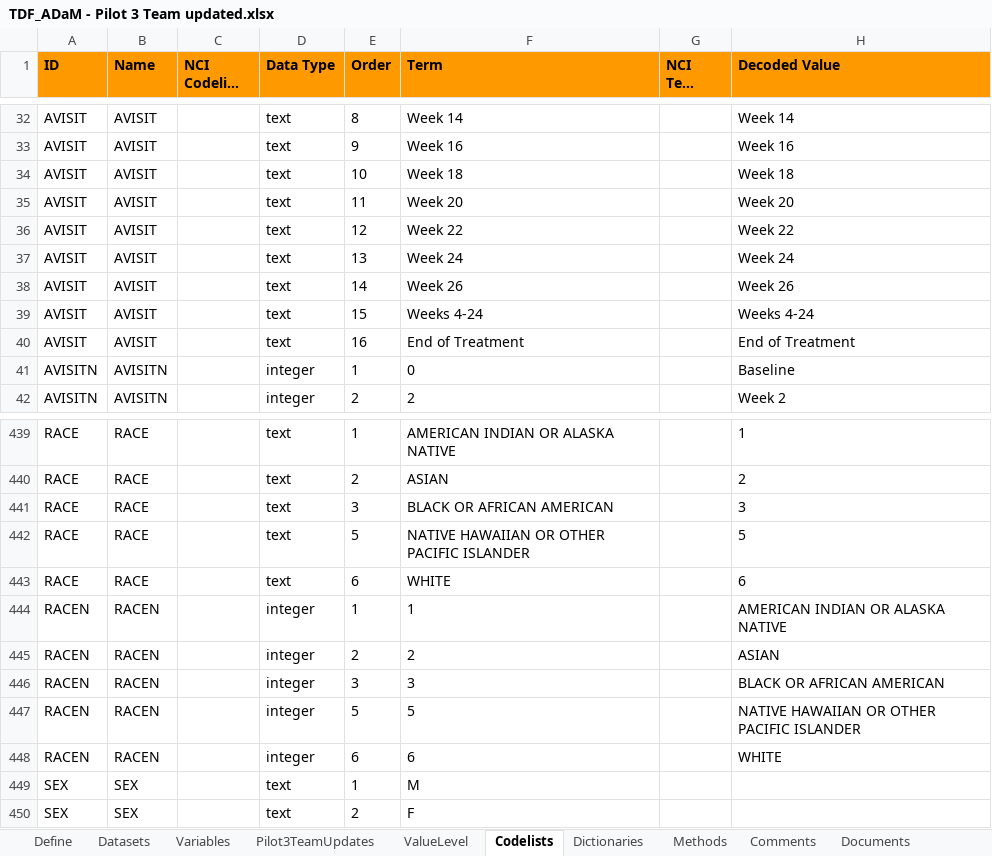
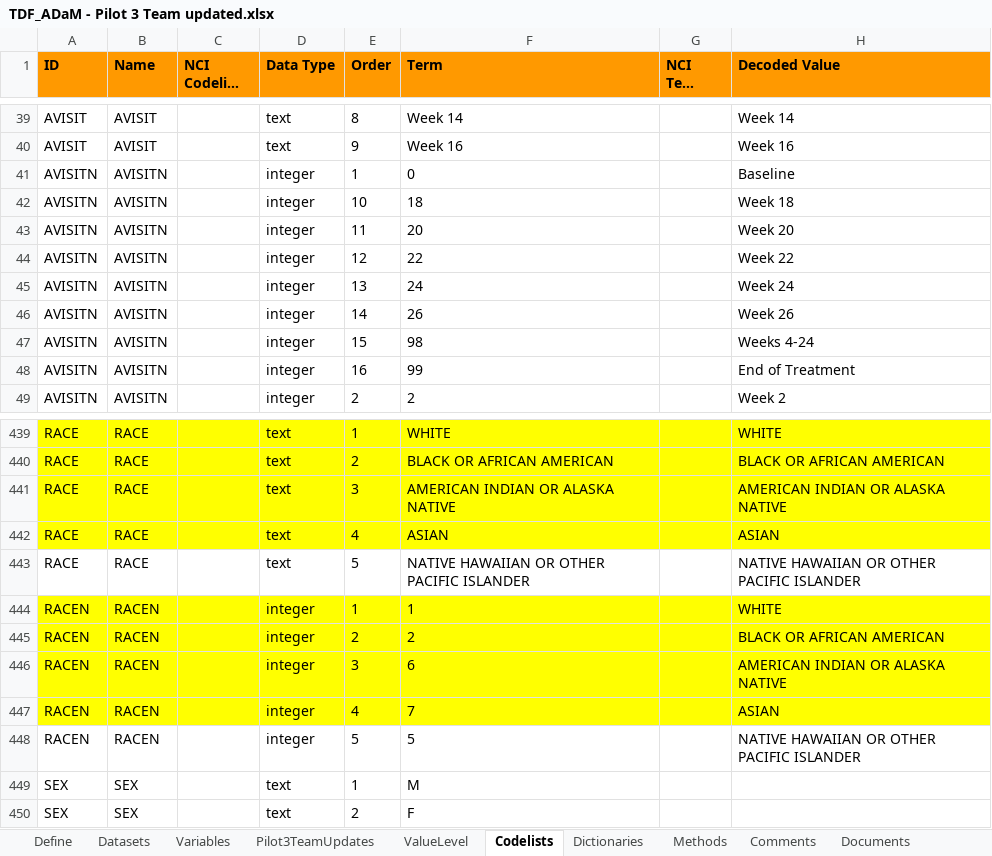
Before and after one commit to RConsortium/submissions-pilot1, an Excel workbook: adam/TDF_ADaM - Pilot 3 Team updated.xlsx, sheet Codelists, drawn as a sheet; only a part is shown, gaps mark what is left out; long unchanged cells end in …; values as stored, in another font and other column widths than the file's, no borders; charts and pictures not drawn; removed rows and columns are numbered as before the commit, all else as after; the diff covers the shown part only; the diff names each change by its address in the sheet, - before the commit and + after, or states it on an @@ line.

```diff
--- a/adam/TDF_ADaM - Pilot 3 Team updated.xlsx (sheet Codelists)
+++ b/adam/TDF_ADaM - Pilot 3 Team updated.xlsx (sheet Codelists)
@@ row 34 moved to row 26: AVISIT @@
@@ row 35 moved to row 27: AVISIT @@
@@ row 36 moved to row 28: AVISIT @@
@@ row 37 moved to row 29: AVISIT @@
@@ row 38 moved to row 30: AVISIT @@
@@ row 39 moved to row 31: AVISIT @@
@@ row 40 moved to row 32: AVISIT @@
@@ row 50 moved to row 42: AVISITN @@
@@ row 51 moved to row 43: AVISITN @@
@@ row 52 moved to row 44: AVISITN @@
@@ row 53 moved to row 45: AVISITN @@
@@ row 54 moved to row 46: AVISITN @@
@@ row 55 moved to row 47: AVISITN @@
@@ row 56 moved to row 48: AVISITN @@
-A439:H441 fill: none
+A439:H441 fill: #FFFF00
-F439 (Term): AMERICAN INDIAN OR ALASKA NATIVE
+F439 (Term): WHITE
-H439 (Decoded Value): 1
+H439 (Decoded Value): WHITE
-F440 (Term): ASIAN
+F440 (Term): BLACK OR AFRICAN AMERICAN
-H440 (Decoded Value): 2
+H440 (Decoded Value): BLACK OR AFRICAN AMERICAN
-F441 (Term): BLACK OR AFRICAN AMERICAN
+F441 (Term): AMERICAN INDIAN OR ALASKA NATIVE
-H441 (Decoded Value): 3
+H441 (Decoded Value): AMERICAN INDIAN OR ALASKA NATIVE
+row 442: RACE | RACE |  | text | 4 | ASIAN |  | ASIAN
-H443 (Decoded Value): 5
+H443 (Decoded Value): NATIVE HAWAIIAN OR OTHER PACIFIC ISLANDER
-row 443: RACE | RACE |  | text | 6 | WHITE |  | 6
-A444:H446 fill: none
+A444:H446 fill: #FFFF00
-H444 (Decoded Value): AMERICAN INDIAN OR ALASKA NATIVE
+H444 (Decoded Value): WHITE
-H445 (Decoded Value): ASIAN
+H445 (Decoded Value): BLACK OR AFRICAN AMERICAN
-F446 (Term): 3
+F446 (Term): 6
-H446 (Decoded Value): BLACK OR AFRICAN AMERICAN
+H446 (Decoded Value): AMERICAN INDIAN OR ALASKA NATIVE
+row 447: RACEN | RACEN |  | integer | 4 | 7 |  | ASIAN
-row 448: RACEN | RACEN |  | integer | 6 | 6 |  | WHITE
```
Also changed, not shown: 186 moved rows elsewhere in this sheet, 5 other files.
